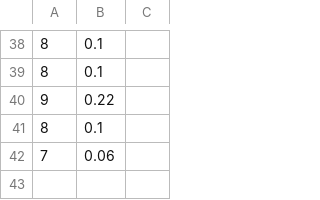
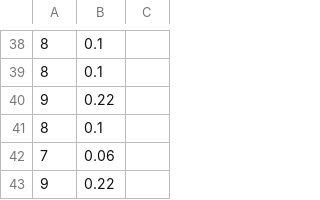
Before and after one commit to MartyMark/wisi, a CSV file: TSP Aufgabe 1 data.csv, drawn as a sheet; only a part is shown, gaps mark what is left out; the diff names each change by its address in the sheet, - before the commit and + after, or states it on an @@ line.

```diff
--- a/TSP Aufgabe 1 data.csv
+++ b/TSP Aufgabe 1 data.csv
+row 43: 9 | 0.22
```
Also changed, not shown: TSP Aufgabe 2 data.csv, 2 other files.
